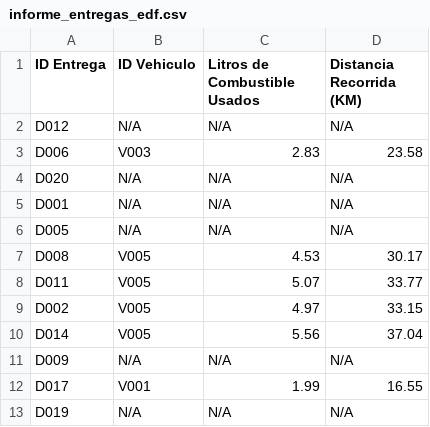
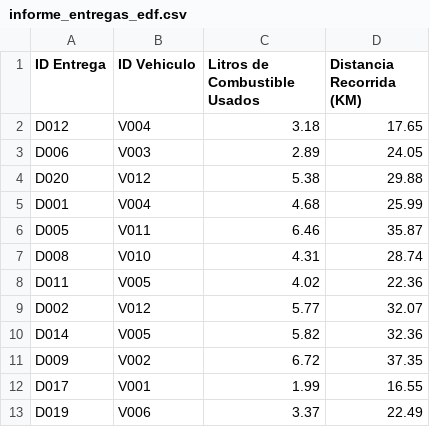
Before and after one commit to EhMigueh/Resources-Allocation-C, a CSV file: output/informe_entregas_edf.csv, drawn as a sheet; only a part is shown; the diff covers the shown part only.

```diff
--- a/output/informe_entregas_edf.csv
+++ b/output/informe_entregas_edf.csv
@@ -1,13 +1,13 @@
 ID Entrega,ID Vehiculo,Litros de Combustible Usados,Distancia Recorrida (KM)
-D012,N/A,N/A,N/A
-D006,V003,2.83,23.58
-D020,N/A,N/A,N/A
-D001,N/A,N/A,N/A
-D005,N/A,N/A,N/A
-D008,V005,4.53,30.17
-D011,V005,5.07,33.77
-D002,V005,4.97,33.15
-D014,V005,5.56,37.04
-D009,N/A,N/A,N/A
+D012,V004,3.18,17.65
+D006,V003,2.89,24.05
+D020,V012,5.38,29.88
+D001,V004,4.68,25.99
+D005,V011,6.46,35.87
+D008,V010,4.31,28.74
+D011,V005,4.02,22.36
+D002,V012,5.77,32.07
+D014,V005,5.82,32.36
+D009,V002,6.72,37.35
 D017,V001,1.99,16.55
-D019,N/A,N/A,N/A
+D019,V006,3.37,22.49
```
Also changed, not shown: 24 edited cells elsewhere in this file, input/deliveries.csv, input/vehicles.csv, 11 other files.
